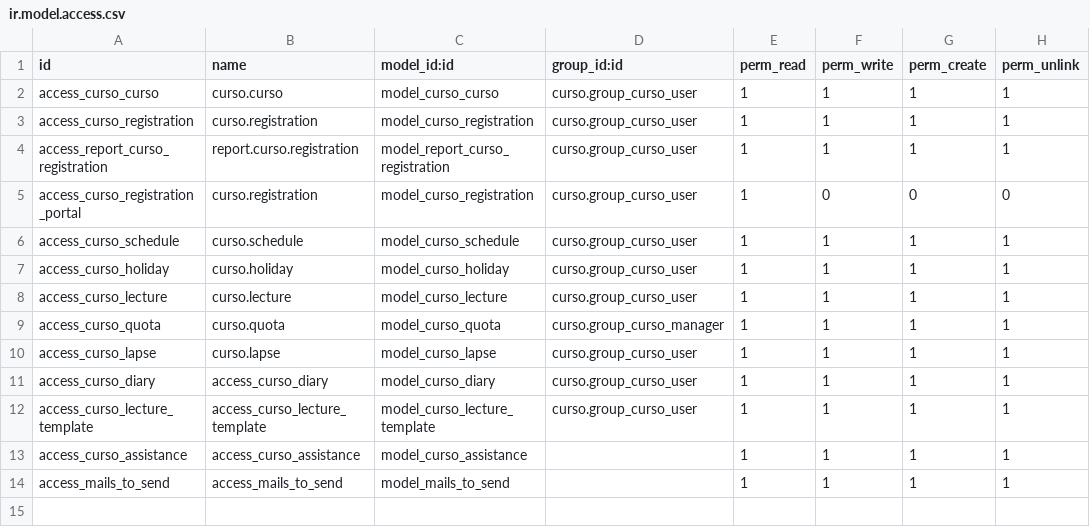
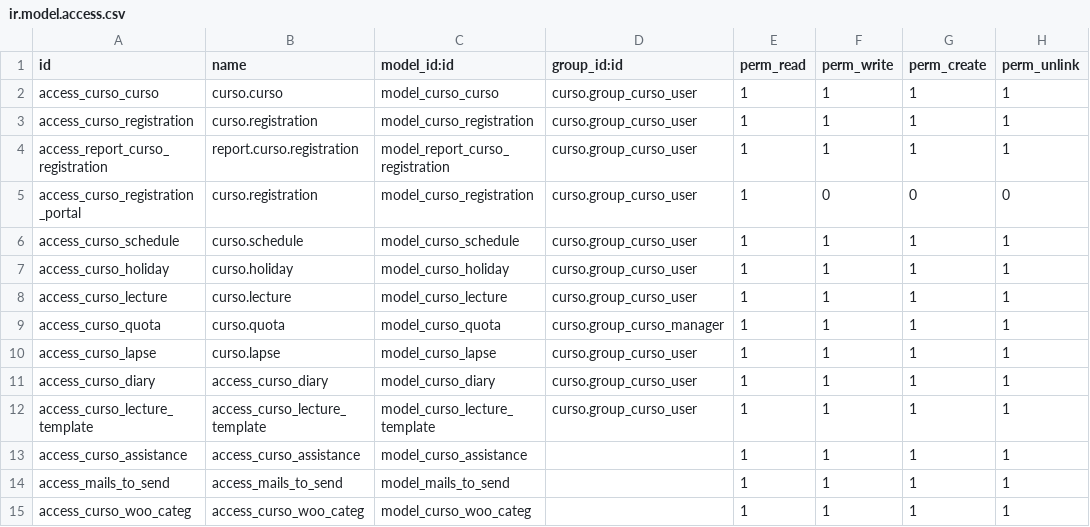
Before and after one commit to jobiols/STR, a CSV file: curso/security/ir.model.access.csv, drawn as a sheet; the diff names each change by its address in the sheet, - before the commit and + after, or states it on an @@ line.

Commit message:
[FIX] agregar permisos de acceso

```diff
--- a/curso/security/ir.model.access.csv
+++ b/curso/security/ir.model.access.csv
+row 15: access_curso_woo_categ | access_curso_woo_categ | model_curso_woo_categ |  | 1 | 1 | 1 | 1
```
